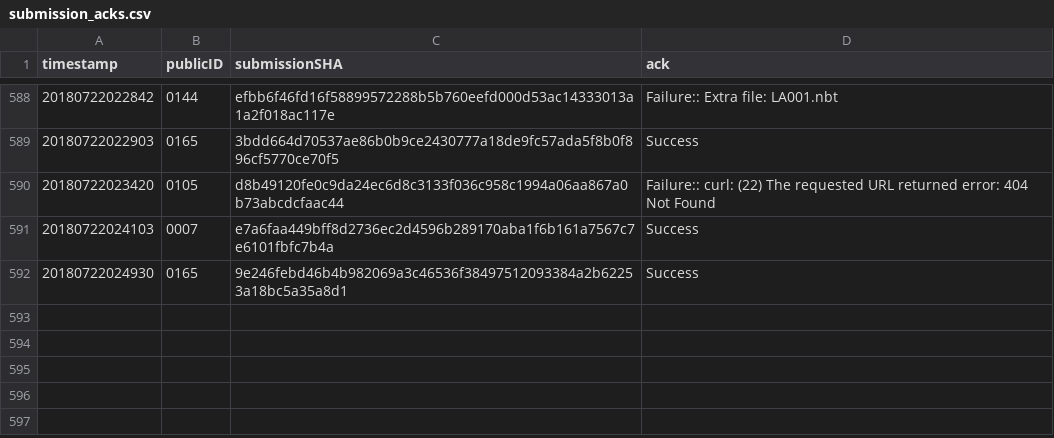
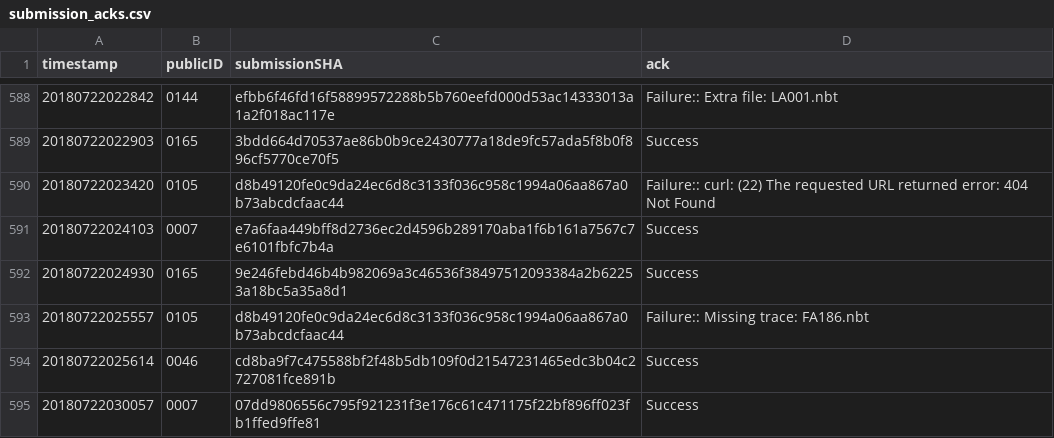
Before and after one commit to icfpcontest2018/icfpcontest2018.github.io, a CSV file: _data/submission_acks.csv, drawn as a sheet; only a part is shown, gaps mark what is left out.

Commit message:
Update submission_acks.

```diff
--- a/_data/submission_acks.csv
+++ b/_data/submission_acks.csv
@@ -592 +592,4 @@ timestamp,publicID,submissionSHA,ack
 20180722024930,0165,9e246febd46b4b982069a3c46536f38497512093384a2b62253a18bc5a35a8d1,"Success"
+20180722025557,0105,d8b49120fe0c9da24ec6d8c3133f036c958c1994a06aa867a0b73abcdcfaac44,"Failure:: Missing trace: FA186.nbt"
+20180722025614,0046,cd8ba9f7c475588bf2f48b5db109f0d21547231465edc3b04c2727081fce891b,"Success"
+20180722030057,0007,07dd9806556c795f921231f3e176c61c471175f22bf896ff023fb1ffed9ffe81,"Success"
```
